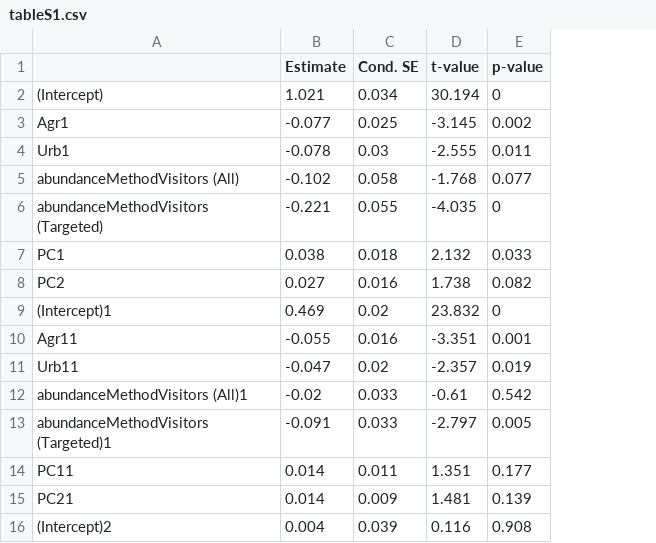
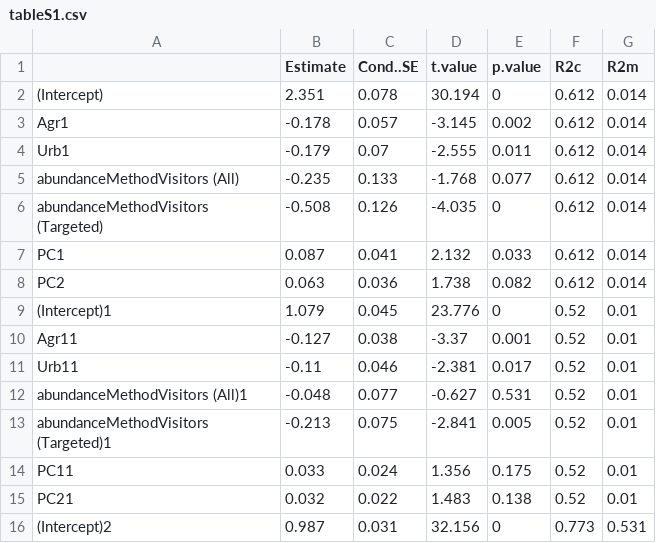
Before and after one commit to tpaknok/BeeLandUse, a CSV file: Table/tableS1.csv, drawn as a sheet; only a part is shown; removed rows and columns are numbered as before the commit, all else as after; the diff covers the shown part only; the diff names each change by its address in the sheet, - before the commit and + after, or states it on an @@ line.

```diff
--- a/Table/tableS1.csv
+++ b/Table/tableS1.csv
-column C (Cond. SE), rows 2-16: 0.034 | 0.025 | 0.03 | 0.058 | 0.055 | 0.018 | 0.016 | 0.02 | 0.016 | 0.02 | 0.033 | 0.033 | 0.011 | 0.009 | 0.039
+column C (Cond..SE), rows 2-16: 0.078 | 0.057 | 0.07 | 0.133 | 0.126 | 0.041 | 0.036 | 0.045 | 0.038 | 0.046 | 0.077 | 0.075 | 0.024 | 0.022 | 0.031
+column F (R2c), rows 2-16: 0.612 | 0.612 | 0.612 | 0.612 | 0.612 | 0.612 | 0.612 | 0.52 | 0.52 | 0.52 | 0.52 | 0.52 | 0.52 | 0.52 | 0.773
+column G (R2m), rows 2-16: 0.014 | 0.014 | 0.014 | 0.014 | 0.014 | 0.014 | 0.014 | 0.01 | 0.01 | 0.01 | 0.01 | 0.01 | 0.01 | 0.01 | 0.531
-D1: t-value
+D1: t.value
-E1: p-value
+E1: p.value
-B2 (Estimate): 1.021
+B2 (Estimate): 2.351
-B3 (Estimate): -0.077
+B3 (Estimate): -0.178
-B4 (Estimate): -0.078
+B4 (Estimate): -0.179
-B5 (Estimate): -0.102
+B5 (Estimate): -0.235
-B6 (Estimate): -0.221
+B6 (Estimate): -0.508
-B7 (Estimate): 0.038
+B7 (Estimate): 0.087
-B8 (Estimate): 0.027
+B8 (Estimate): 0.063
-B9 (Estimate): 0.469
+B9 (Estimate): 1.079
-D9 (t.value): 23.832
+D9 (t.value): 23.776
-B10 (Estimate): -0.055
+B10 (Estimate): -0.127
-D10 (t.value): -3.351
+D10 (t.value): -3.37
-B11 (Estimate): -0.047
+B11 (Estimate): -0.11
-D11 (t.value): -2.357
+D11 (t.value): -2.381
-E11 (p.value): 0.019
+E11 (p.value): 0.017
-B12 (Estimate): -0.02
+B12 (Estimate): -0.048
-D12 (t.value): -0.61
+D12 (t.value): -0.627
-E12 (p.value): 0.542
+E12 (p.value): 0.531
-B13 (Estimate): -0.091
+B13 (Estimate): -0.213
-D13 (t.value): -2.797
+D13 (t.value): -2.841
-B14 (Estimate): 0.014
+B14 (Estimate): 0.033
-D14 (t.value): 1.351
+D14 (t.value): 1.356
-E14 (p.value): 0.177
+E14 (p.value): 0.175
-B15 (Estimate): 0.014
+B15 (Estimate): 0.032
-D15 (t.value): 1.481
+D15 (t.value): 1.483
-E15 (p.value): 0.139
+E15 (p.value): 0.138
-B16 (Estimate): 0.004
+B16 (Estimate): 0.987
-D16 (t.value): 0.116
+D16 (t.value): 32.156
-E16 (p.value): 0.908
+E16 (p.value): 0
```
Also changed, not shown: 26 edited cells elsewhere in this file, Data/Beta.csv, Table/Beta_table.csv, 17 other files.
